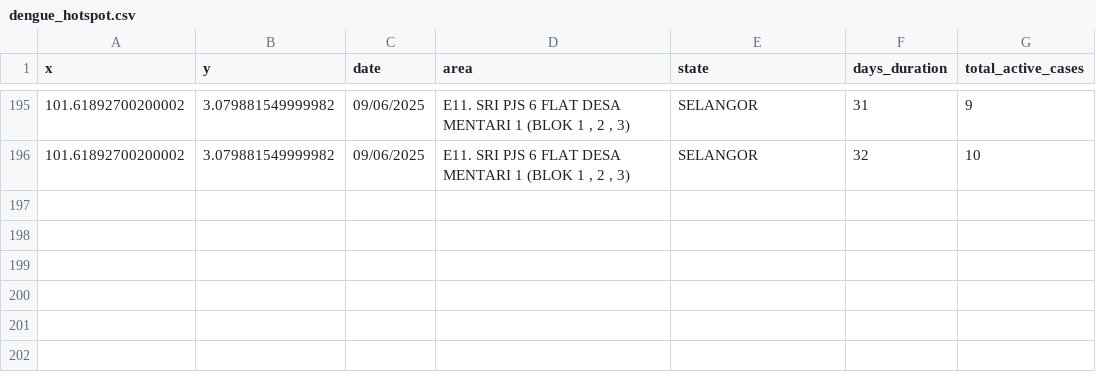
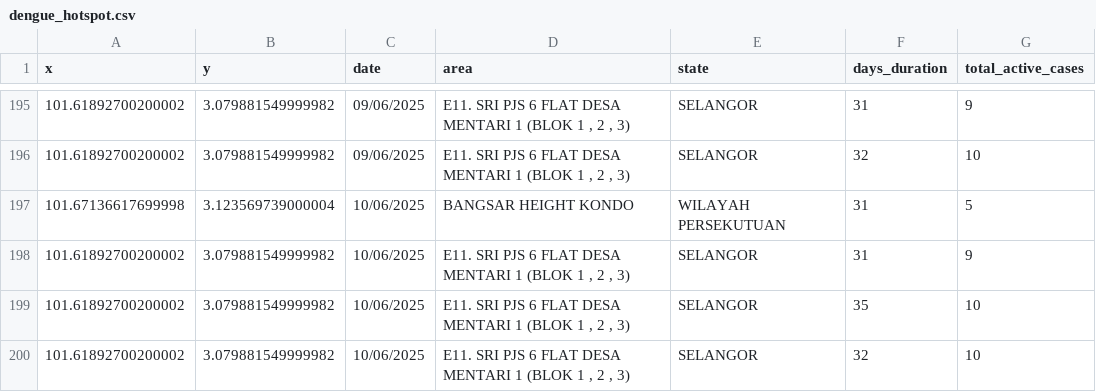
Before and after one commit to adamarbain/DailyScrapDengueData, a CSV file: dengue_hotspot.csv, drawn as a sheet; only a part is shown, gaps mark what is left out.

```diff
--- a/dengue_hotspot.csv
+++ b/dengue_hotspot.csv
@@ -196 +196,5 @@ x,y,date,area,state,days_duration,total_active_cases
 101.61892700200002,3.079881549999982,09/06/2025,"E11. SRI PJS 6 FLAT DESA MENTARI 1 (BLOK 1 , 2 , 3)",SELANGOR,32,10
+101.67136617699998,3.123569739000004,10/06/2025,BANGSAR HEIGHT KONDO,WILAYAH PERSEKUTUAN,31,5
+101.61892700200002,3.079881549999982,10/06/2025,"E11. SRI PJS 6 FLAT DESA MENTARI 1 (BLOK 1 , 2 , 3)",SELANGOR,31,9
+101.61892700200002,3.079881549999982,10/06/2025,"E11. SRI PJS 6 FLAT DESA MENTARI 1 (BLOK 1 , 2 , 3)",SELANGOR,35,10
+101.61892700200002,3.079881549999982,10/06/2025,"E11. SRI PJS 6 FLAT DESA MENTARI 1 (BLOK 1 , 2 , 3)",SELANGOR,32,10
```
Also changed, not shown: active_dengue.csv.
